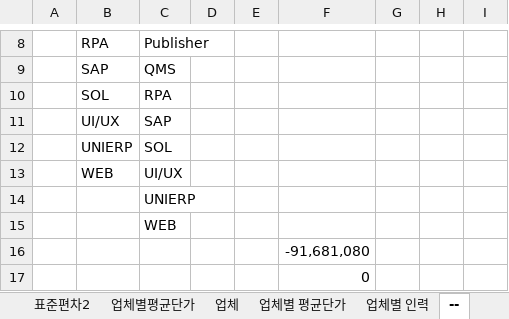
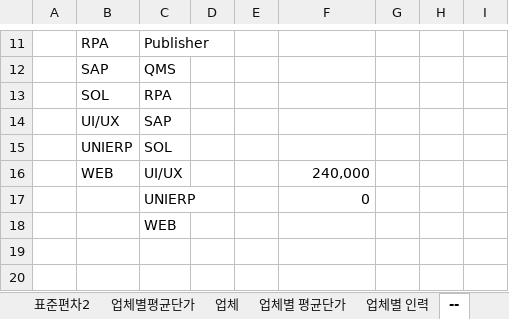
Before and after one commit to HANSOLPNSIT/HANSOL-PNS, an Excel workbook: data.xlsx, sheet --, drawn as a sheet; only a part is shown, gaps mark what is left out; values as stored, in another font and other column widths than the file's, no borders; charts and pictures not drawn; removed rows and columns are numbered as before the commit, all else as after; the diff covers the shown part only; the diff names each change by its address in the sheet, - before the commit and + after, or states it on an @@ line.

Commit message:
Add files via upload

```diff
--- a/data.xlsx (sheet --)
+++ b/data.xlsx (sheet --)
-F16: (empty)
+F16: 240,000
-F17: (empty)
+F17: 0
-row 16:  |  |  |  |  | -91,681,080
-row 17:  |  |  |  |  | 0
```
Also changed, not shown: 3 added rows and 38 edited cells elsewhere in this sheet, sheet 외주용역, sheet 분류비율, formulas that keep their value, charts or pictures.
